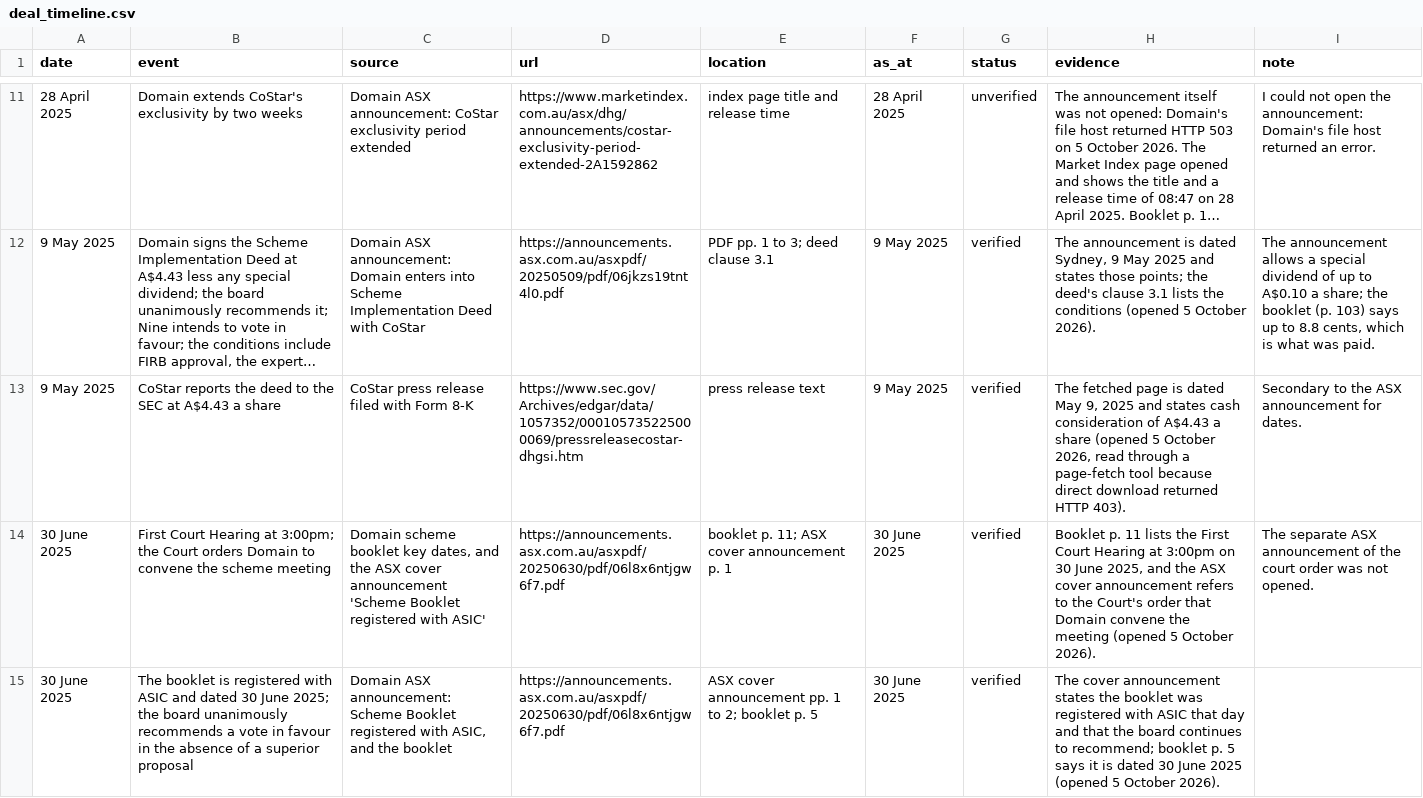
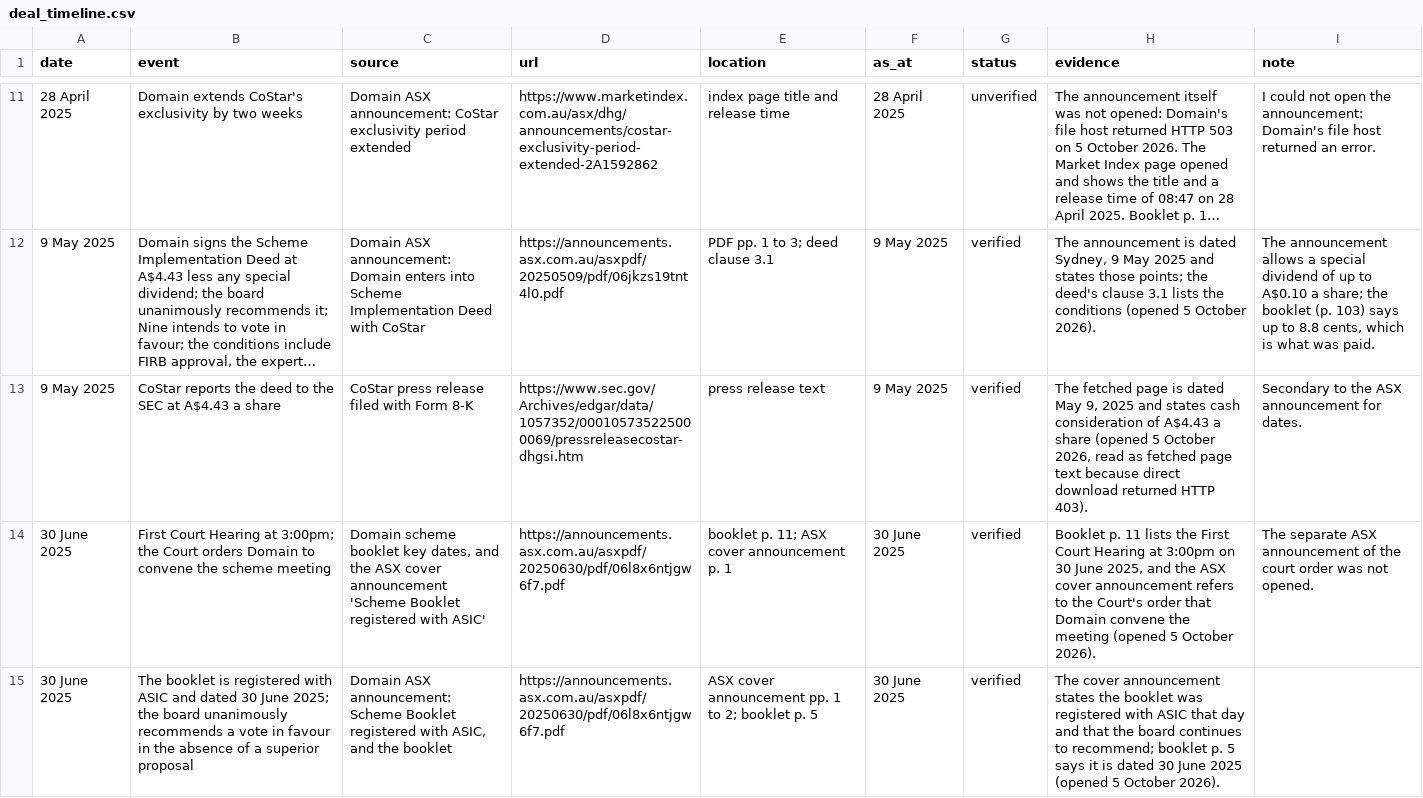
Before and after one commit to shivanisrinivasanln-git/asx-takeover-valuation, a CSV file: data/extracted/deal_timeline.csv, drawn as a sheet; only a part is shown, gaps mark what is left out; long unchanged cells end in …; the diff covers the shown part only; the diff names each change by its address in the sheet, - before the commit and + after, or states it on an @@ line.

Commit message:
Describe how source pages were read without naming software

```diff
--- a/data/extracted/deal_timeline.csv
+++ b/data/extracted/deal_timeline.csv
-H13 (evidence): …2026, read through a page-fetch tool because direct…
+H13 (evidence): …2026, read as fetched page text because direct…
```
Also changed, not shown: 1 edited cell elsewhere in this file, data/extracted/party_stated_multiples.csv, 4 other files.
